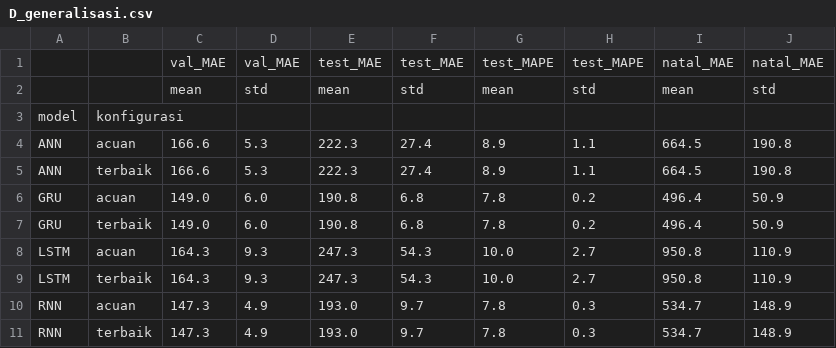
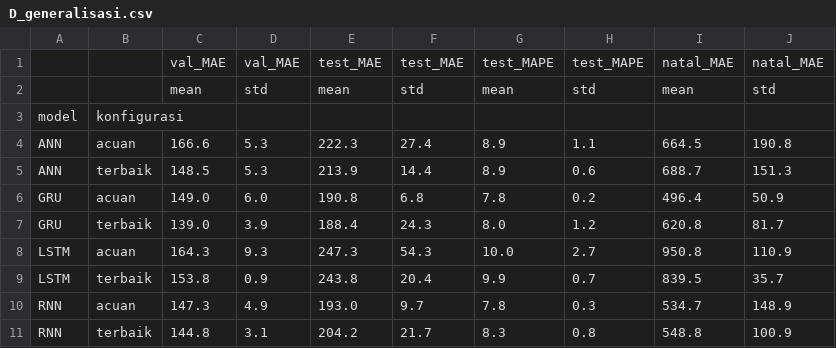
Before and after one commit to zahra124400021-glitch/dlw-tugas-ra-124400021, a CSV file: hasil/D_generalisasi.csv, drawn as a sheet.

```diff
--- a/hasil/D_generalisasi.csv
+++ b/hasil/D_generalisasi.csv
@@ -4,8 +4,8 @@ model,konfigurasi,,,,,,,,
 ANN,acuan,166.6,5.3,222.3,27.4,8.9,1.1,664.5,190.8
-ANN,terbaik,166.6,5.3,222.3,27.4,8.9,1.1,664.5,190.8
+ANN,terbaik,148.5,5.3,213.9,14.4,8.9,0.6,688.7,151.3
 GRU,acuan,149.0,6.0,190.8,6.8,7.8,0.2,496.4,50.9
-GRU,terbaik,149.0,6.0,190.8,6.8,7.8,0.2,496.4,50.9
+GRU,terbaik,139.0,3.9,188.4,24.3,8.0,1.2,620.8,81.7
 LSTM,acuan,164.3,9.3,247.3,54.3,10.0,2.7,950.8,110.9
-LSTM,terbaik,164.3,9.3,247.3,54.3,10.0,2.7,950.8,110.9
+LSTM,terbaik,153.8,0.9,243.8,20.4,9.9,0.7,839.5,35.7
 RNN,acuan,147.3,4.9,193.0,9.7,7.8,0.3,534.7,148.9
-RNN,terbaik,147.3,4.9,193.0,9.7,7.8,0.3,534.7,148.9
+RNN,terbaik,144.8,3.1,204.2,21.7,8.3,0.8,548.8,100.9
```
Also changed, not shown: hasil/C_terbaik_vs_acuan.csv, 5 other files.
